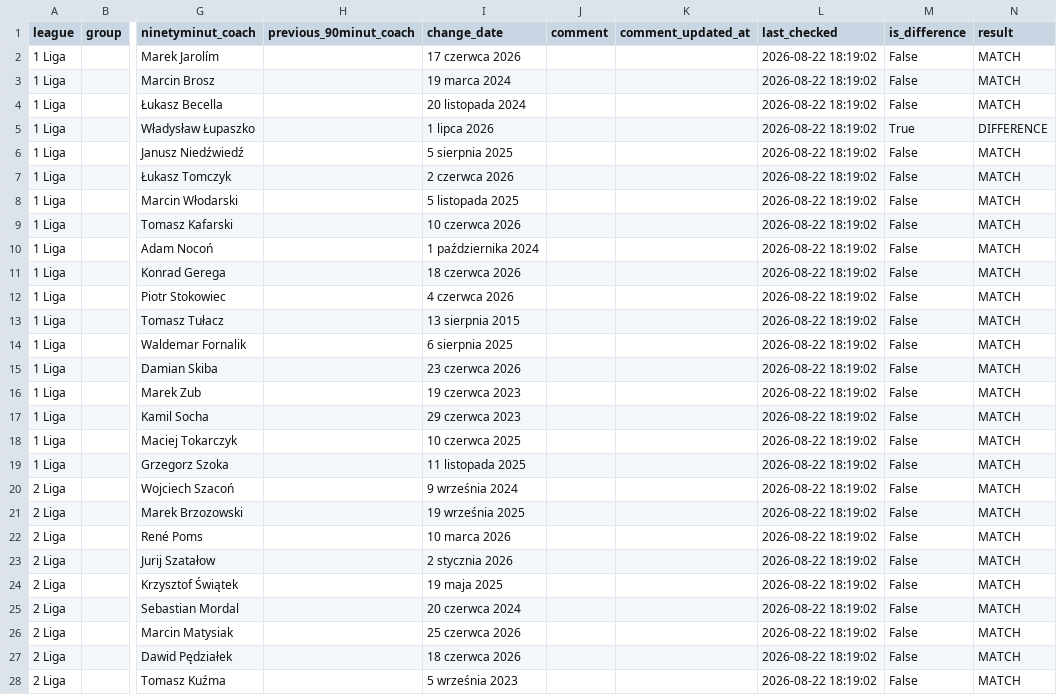
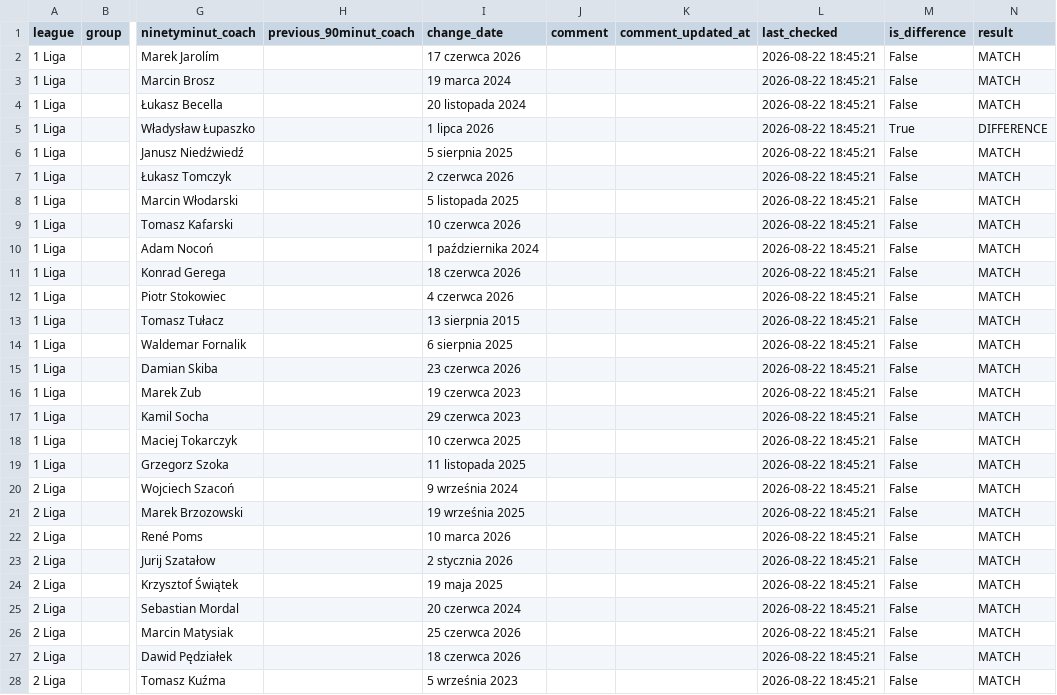
Before and after one commit to kacper16010/coach-monitor, a CSV file: results.csv, drawn as a sheet; only a part is shown, gaps mark what is left out; the diff covers the shown part only; the diff names each change by its address in the sheet, - before the commit and + after, or states it on an @@ line.

```diff
--- a/results.csv
+++ b/results.csv
-L2:L28 (last_checked): 2026-08-22 18:19:02
+L2:L28 (last_checked): 2026-08-22 18:45:21
```
Also changed, not shown: 91 edited cells elsewhere in this file, clubs.csv.
